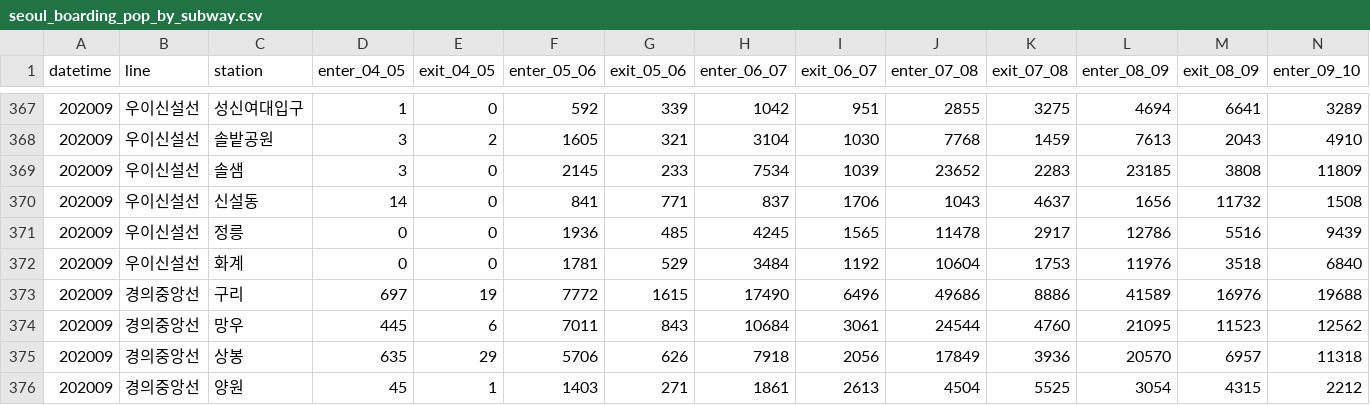
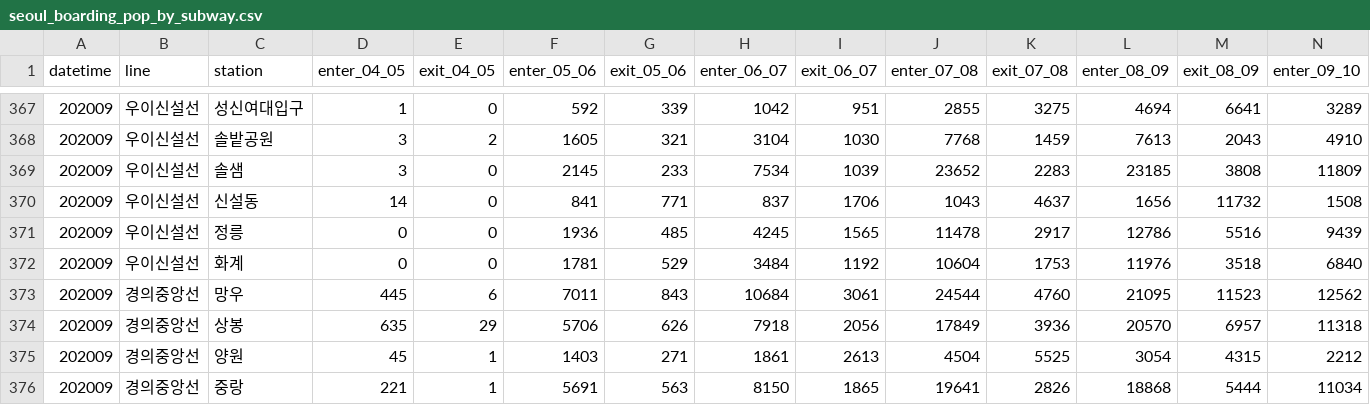
Before and after one commit to yoona3316/Datamining_subway, a CSV file: data/seoul_boarding_pop_by_subway.csv, drawn as a sheet; only a part is shown, gaps mark what is left out; the shorter side is filled out with more unchanged rows; rows hold the shown columns only; the diff names each change by its address in the sheet, - before the commit and + after, or states it on an @@ line.

```diff
--- a/data/seoul_boarding_pop_by_subway.csv
+++ b/data/seoul_boarding_pop_by_subway.csv
-row 373: 202009 | 경의중앙선 | 구리 | 697 | 19 | 7772 | 1615 | 17490 | 6496 | 49686 | 8886 | 41589 | 16976 | 19688
```
Also changed, not shown: data/no_data.csv, data/subway.csv, 2 other files.
